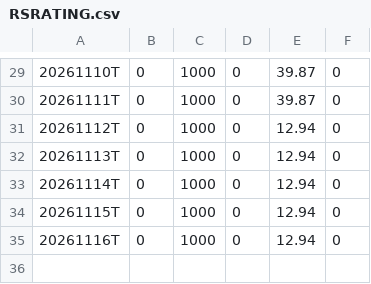
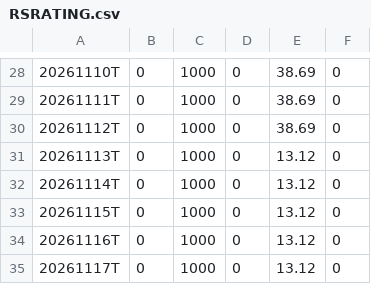
Before and after one commit to mohibhotak/rs-log, a CSV file: output/RSRATING.csv, drawn as a sheet; only a part is shown, gaps mark what is left out; the diff covers the shown part only.

```diff
--- a/output/RSRATING.csv
+++ b/output/RSRATING.csv
@@ -29,7 +28,8 @@
-20261110T,0,1000,0,39.87,0
-20261111T,0,1000,0,39.87,0
-20261112T,0,1000,0,12.94,0
-20261113T,0,1000,0,12.94,0
-20261114T,0,1000,0,12.94,0
-20261115T,0,1000,0,12.94,0
-20261116T,0,1000,0,12.94,0
+20261110T,0,1000,0,38.69,0
+20261111T,0,1000,0,38.69,0
+20261112T,0,1000,0,38.69,0
+20261113T,0,1000,0,13.12,0
+20261114T,0,1000,0,13.12,0
+20261115T,0,1000,0,13.12,0
+20261116T,0,1000,0,13.12,0
+20261117T,0,1000,0,13.12,0
```
Also changed, not shown: 1 removed row and 23 edited cells elsewhere in this file, output/rs_industries.csv, output/rs_stocks.csv, 3 other files.
